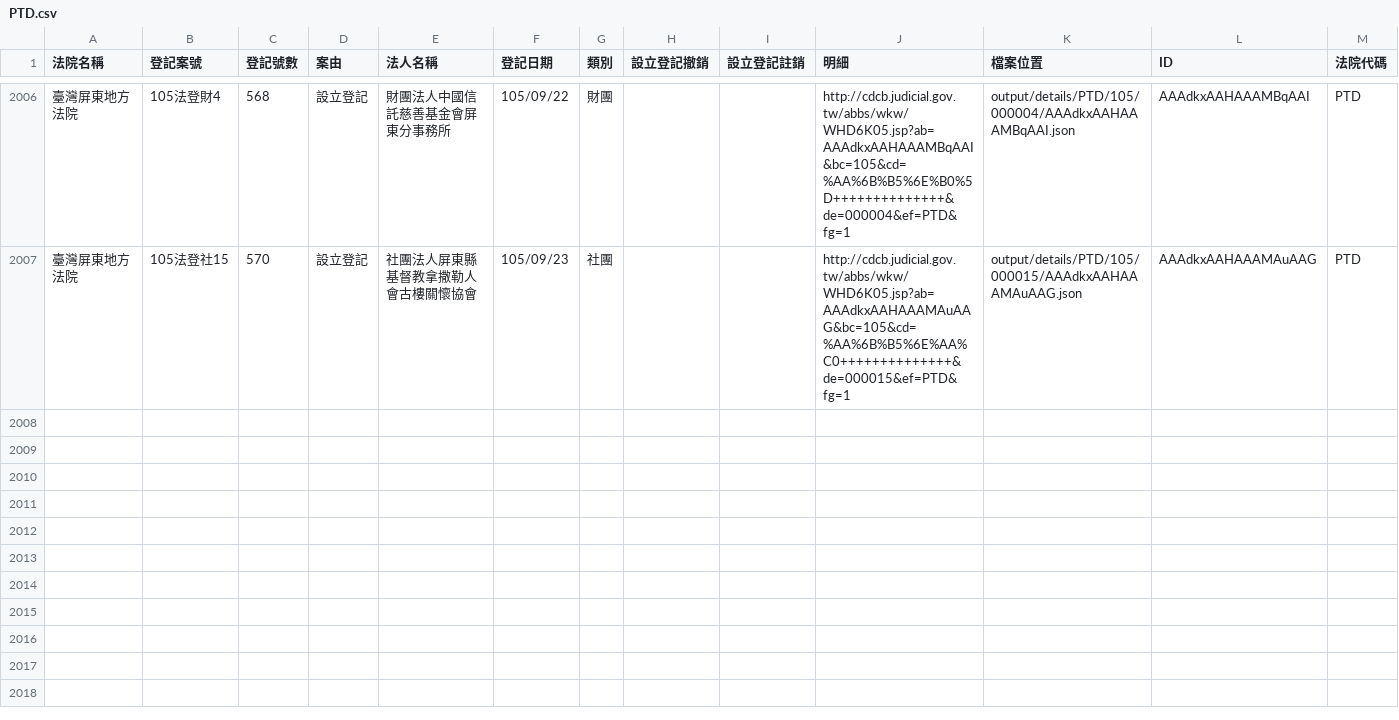
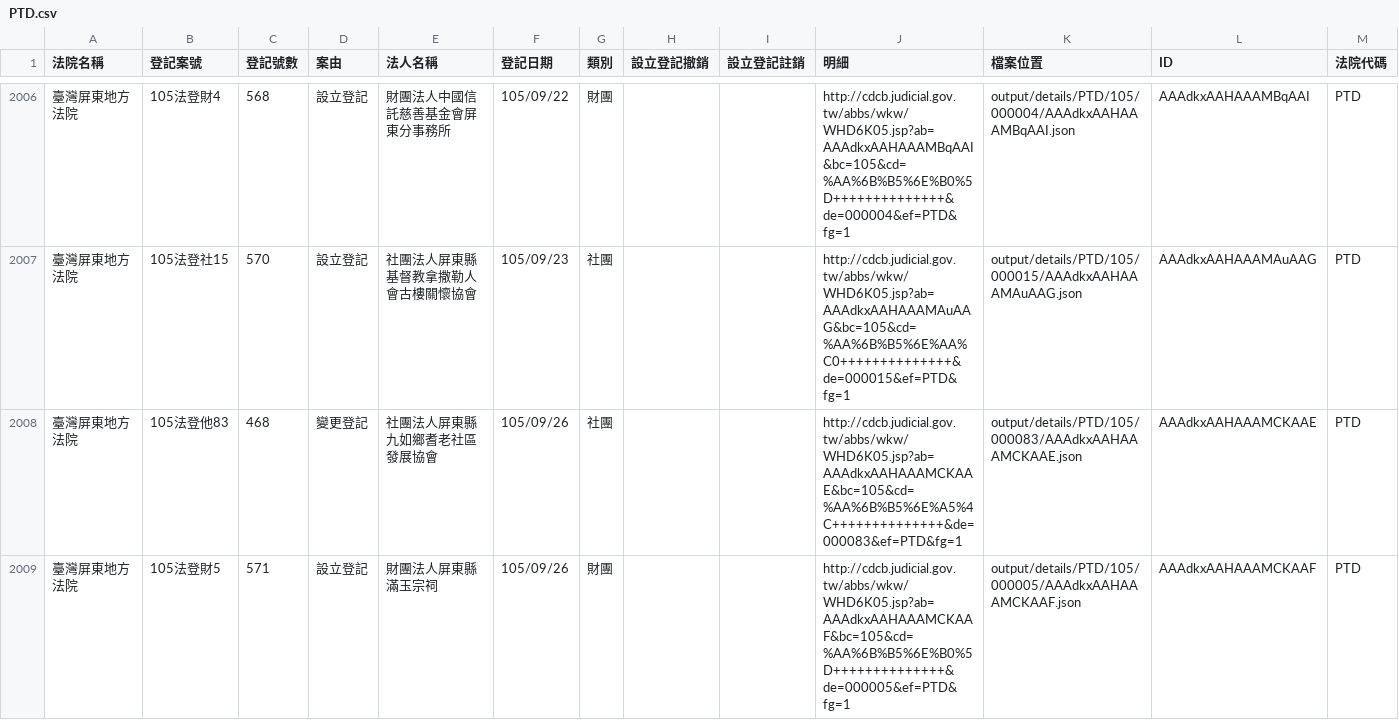
Before and after one commit to longhsiung/foundationtw, a CSV file: output/lists/PTD.csv, drawn as a sheet; only a part is shown, gaps mark what is left out.

Commit message:
update datasets @ 2016-09-27 02:00:01

```diff
--- a/output/lists/PTD.csv
+++ b/output/lists/PTD.csv
@@ -2007 +2007,3 @@
 臺灣屏東地方法院,105法登社15,570,設立登記,社團法人屏東縣基督教拿撒勒人會古樓關懷協會,105/09/23,社團,,,http://cdcb.judicial.gov.tw/abbs/wkw/WHD6K05.jsp?ab=AAAdkxAAHAAAMAuAAG&bc=105&cd=%AA%6B%B5%6E%AA%C0++++++++++++++&de=000015&ef=PTD&fg=1,output/details/PTD/105/000015/AAAdkxAAHAAAMAuAAG.json,AAAdkxAAHAAAMAuAAG,PTD
+臺灣屏東地方法院,105法登他83,468,變更登記,社團法人屏東縣九如鄉耆老社區發展協會,105/09/26,社團,,,http://cdcb.judicial.gov.tw/abbs/wkw/WHD6K05.jsp?ab=AAAdkxAAHAAAMCKAAE&bc=105&cd=%AA%6B%B5%6E%A5%4C++++++++++++++&de=000083&ef=PTD&fg=1,output/details/PTD/105/000083/AAAdkxAAHAAAMCKAAE.json,AAAdkxAAHAAAMCKAAE,PTD
+臺灣屏東地方法院,105法登財5,571,設立登記,財團法人屏東縣滿玉宗祠,105/09/26,財團,,,http://cdcb.judicial.gov.tw/abbs/wkw/WHD6K05.jsp?ab=AAAdkxAAHAAAMCKAAF&bc=105&cd=%AA%6B%B5%6E%B0%5D++++++++++++++&de=000005&ef=PTD&fg=1,output/details/PTD/105/000005/AAAdkxAAHAAAMCKAAF.json,AAAdkxAAHAAAMCKAAF,PTD
```
Also changed, not shown: output/lists/CHD.csv, output/lists/HLD.csv, 28 other files.
